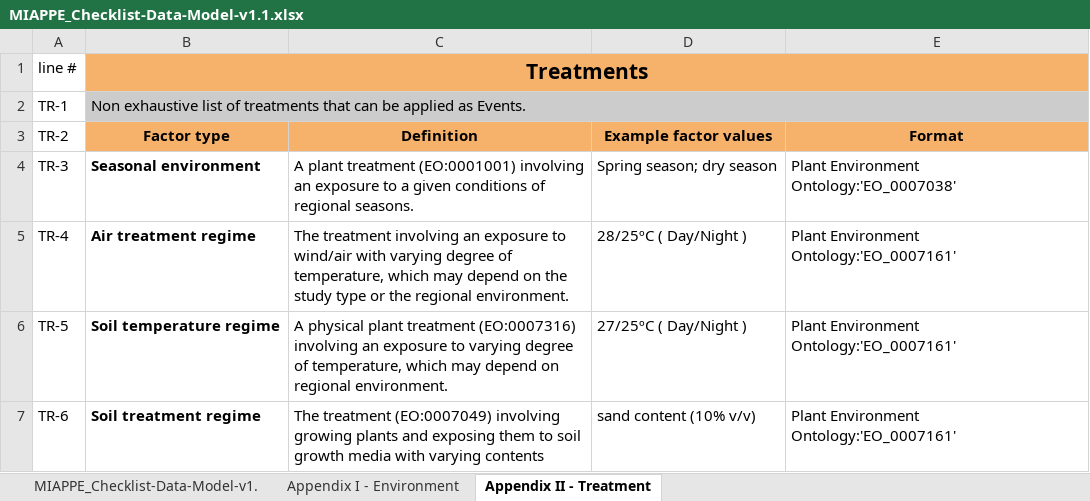
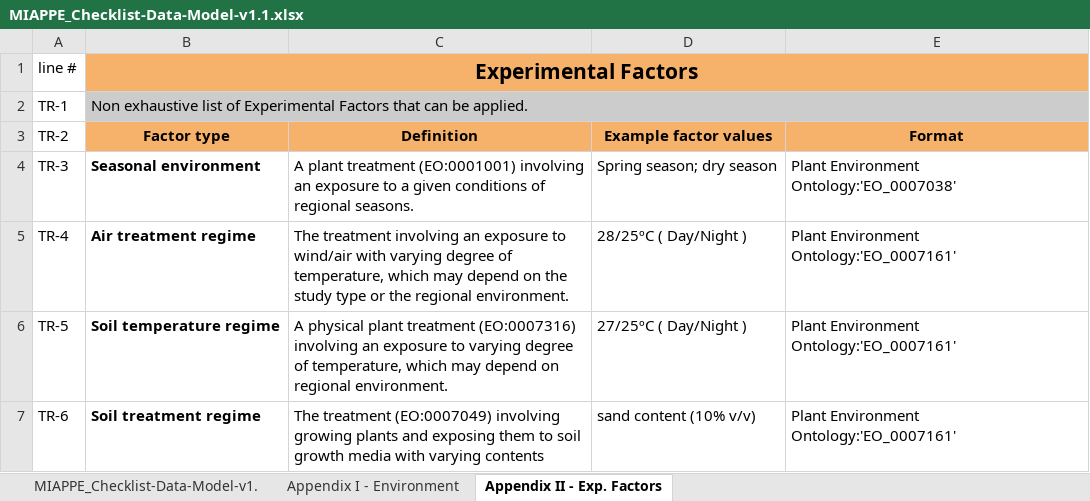
Before and after one commit to MIAPPE/MIAPPE, an Excel workbook: MIAPPE_Checklist-Data-Model-v1.1/MIAPPE_Checklist-Data-Model-v1.1.xlsx, sheet Appendix II - Exp. Factors, drawn as a sheet; only a part is shown; values as stored, in another font and other column widths than the file's, no borders; the diff names each change by its address in the sheet, - before the commit and + after, or states it on an @@ line.

Commit message:
Change first 2 rows in Appendix 2 (treatment -> exp. factor)

```diff
--- a/MIAPPE_Checklist-Data-Model-v1.1/MIAPPE_Checklist-Data-Model-v1.1.xlsx (sheet Appendix II - Exp. Factors)
+++ b/MIAPPE_Checklist-Data-Model-v1.1/MIAPPE_Checklist-Data-Model-v1.1.xlsx (sheet Appendix II - Exp. Factors)
-sheet tab: Appendix II - Treatment
+sheet tab: Appendix II - Exp. Factors
-B1 (Factor type): Treatments
+B1 (Factor type): Experimental Factors
-B2 (Factor type): …list of treatments that can be applied as Events.
+B2 (Factor type): …list of Experimental Factors that can be applied.
```
Also changed, not shown: 3 other files.
